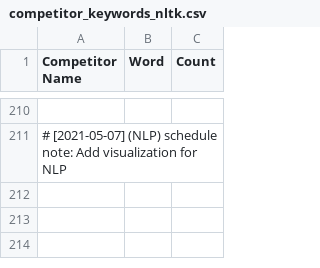
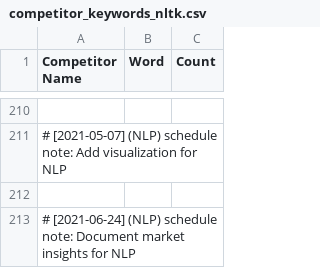
Before and after one commit to martindao/PM_Smart-Market-AI, a CSV file: Analysis Module/Results/keywords/competitor_keywords_nltk.csv, drawn as a sheet; only a part is shown, gaps mark what is left out; the diff names each change by its address in the sheet, - before the commit and + after, or states it on an @@ line.

Commit message:
Document market insights for NLP

```diff
--- a/Analysis Module/Results/keywords/competitor_keywords_nltk.csv
+++ b/Analysis Module/Results/keywords/competitor_keywords_nltk.csv
+row 212: (empty)
+row 213: # [2021-06-24] (NLP) schedule note: Document market insights for NLP
```
